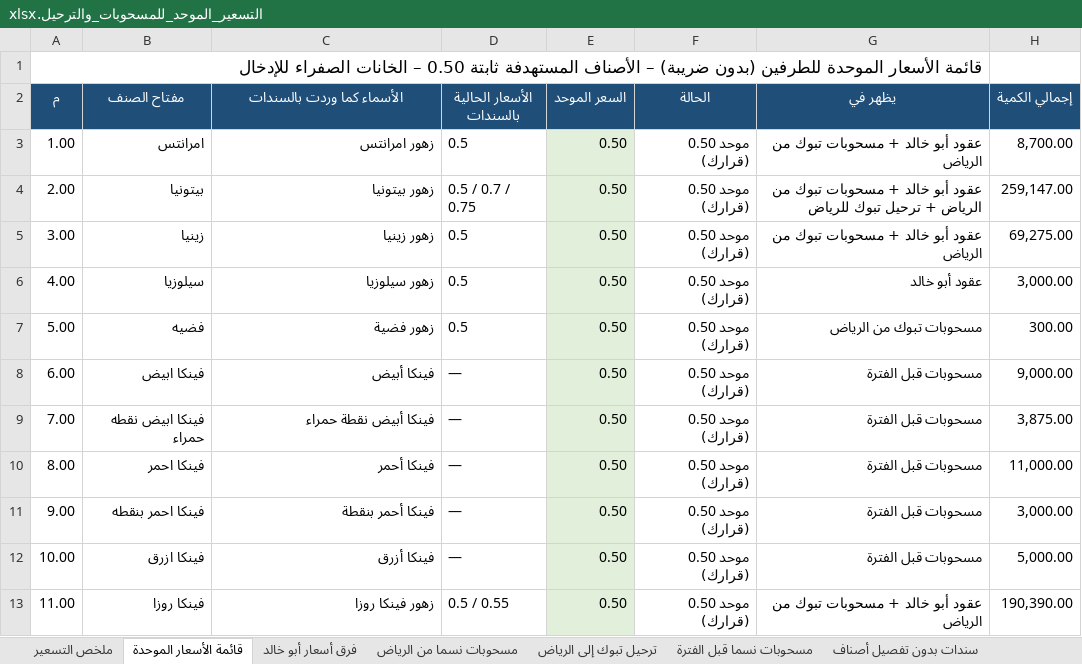
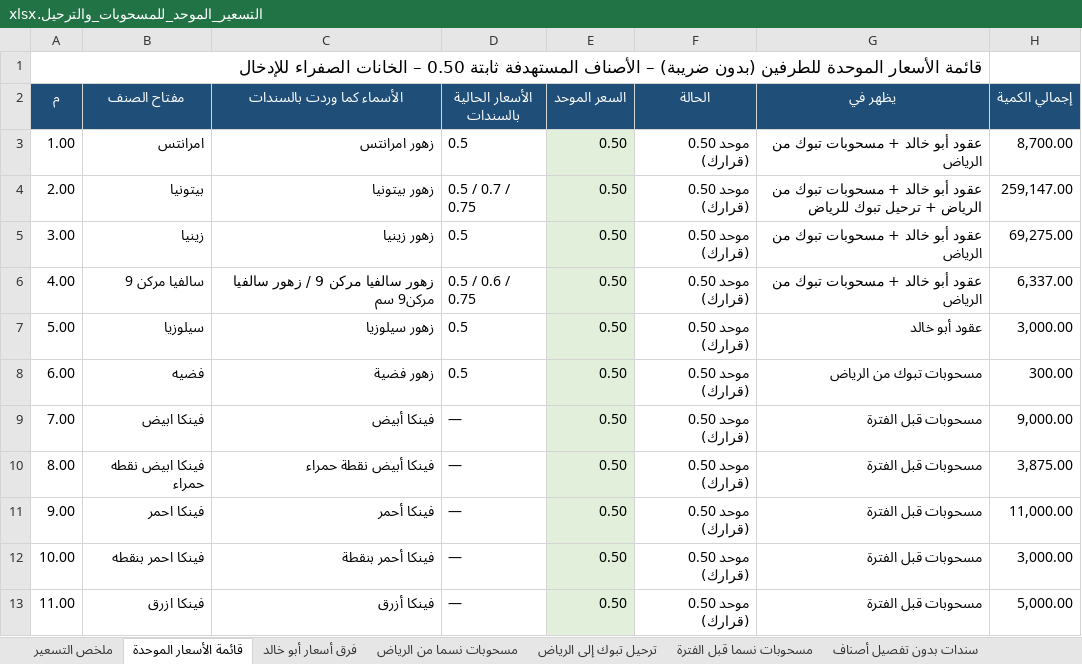
Before and after one commit to ahmedabdelsabour6/NSC, an Excel workbook: التسعير_الموحد_للمسحوبات_والترحيل.xlsx, sheet قائمة الأسعار الموحدة, drawn as a sheet; only a part is shown; values as stored, in another font and other column widths than the file's, no borders; the diff covers the shown part only; the diff names each change by its address in the sheet, - before the commit and + after, or states it on an @@ line.

```diff
--- a/التسعير_الموحد_للمسحوبات_والترحيل.xlsx (sheet قائمة الأسعار الموحدة)
+++ b/التسعير_الموحد_للمسحوبات_والترحيل.xlsx (sheet قائمة الأسعار الموحدة)
-B6 (مفتاح الصنف): سيلوزيا
+B6 (مفتاح الصنف): سالفيا مركن 9
-C6 (الأسماء كما وردت بالسندات): زهور سيلوزيا
+C6 (الأسماء كما وردت بالسندات): زهور سالفيا مركن 9 / زهور سالفيا مركن9 سم
-D6 (الأسعار الحالية بالسندات): 0.5
+D6 (الأسعار الحالية بالسندات): 0.5 / 0.6 / 0.75
-G6 (يظهر في): عقود أبو خالد
+G6 (يظهر في): عقود أبو خالد + مسحوبات تبوك من الرياض
-H6 (إجمالي الكمية): 3,000.00
+H6 (إجمالي الكمية): 6,337.00
-B7 (مفتاح الصنف): فضيه
+B7 (مفتاح الصنف): سيلوزيا
-C7 (الأسماء كما وردت بالسندات): زهور فضية
+C7 (الأسماء كما وردت بالسندات): زهور سيلوزيا
-G7 (يظهر في): مسحوبات تبوك من الرياض
+G7 (يظهر في): عقود أبو خالد
-H7 (إجمالي الكمية): 300.00
+H7 (إجمالي الكمية): 3,000.00
-B8 (مفتاح الصنف): فينكا ابيض
+B8 (مفتاح الصنف): فضيه
-C8 (الأسماء كما وردت بالسندات): فينكا أبيض
+C8 (الأسماء كما وردت بالسندات): زهور فضية
-D8 (الأسعار الحالية بالسندات): —
+D8 (الأسعار الحالية بالسندات): 0.5
-G8 (يظهر في): مسحوبات قبل الفترة
+G8 (يظهر في): مسحوبات تبوك من الرياض
-H8 (إجمالي الكمية): 9,000.00
+H8 (إجمالي الكمية): 300.00
-B9 (مفتاح الصنف): فينكا ابيض نقطه حمراء
+B9 (مفتاح الصنف): فينكا ابيض
-C9 (الأسماء كما وردت بالسندات): فينكا أبيض نقطة حمراء
+C9 (الأسماء كما وردت بالسندات): فينكا أبيض
-H9 (إجمالي الكمية): 3,875.00
+H9 (إجمالي الكمية): 9,000.00
-B10 (مفتاح الصنف): فينكا احمر
+B10 (مفتاح الصنف): فينكا ابيض نقطه حمراء
-C10 (الأسماء كما وردت بالسندات): فينكا أحمر
+C10 (الأسماء كما وردت بالسندات): فينكا أبيض نقطة حمراء
-H10 (إجمالي الكمية): 11,000.00
+H10 (إجمالي الكمية): 3,875.00
-B11 (مفتاح الصنف): فينكا احمر بنقطه
+B11 (مفتاح الصنف): فينكا احمر
-C11 (الأسماء كما وردت بالسندات): فينكا أحمر بنقطة
+C11 (الأسماء كما وردت بالسندات): فينكا أحمر
-H11 (إجمالي الكمية): 3,000.00
+H11 (إجمالي الكمية): 11,000.00
-B12 (مفتاح الصنف): فينكا ازرق
+B12 (مفتاح الصنف): فينكا احمر بنقطه
-C12 (الأسماء كما وردت بالسندات): فينكا أزرق
+C12 (الأسماء كما وردت بالسندات): فينكا أحمر بنقطة
-H12 (إجمالي الكمية): 5,000.00
+H12 (إجمالي الكمية): 3,000.00
-B13 (مفتاح الصنف): فينكا روزا
+B13 (مفتاح الصنف): فينكا ازرق
-C13 (الأسماء كما وردت بالسندات): زهور فينكا روزا
+C13 (الأسماء كما وردت بالسندات): فينكا أزرق
-D13 (الأسعار الحالية بالسندات): 0.5 / 0.55
+D13 (الأسعار الحالية بالسندات): —
-G13 (يظهر في): عقود أبو خالد + مسحوبات تبوك من الرياض
+G13 (يظهر في): مسحوبات قبل الفترة
-H13 (إجمالي الكمية): 190,390.00
+H13 (إجمالي الكمية): 5,000.00
```
Also changed, not shown: 256 edited cells and cell formats elsewhere in this sheet, sheet مسحوبات نسما من الرياض, sheet فرق أسعار أبو خالد, sheet ملخص التسعير, sheet مسحوبات نسما قبل الفترة.
